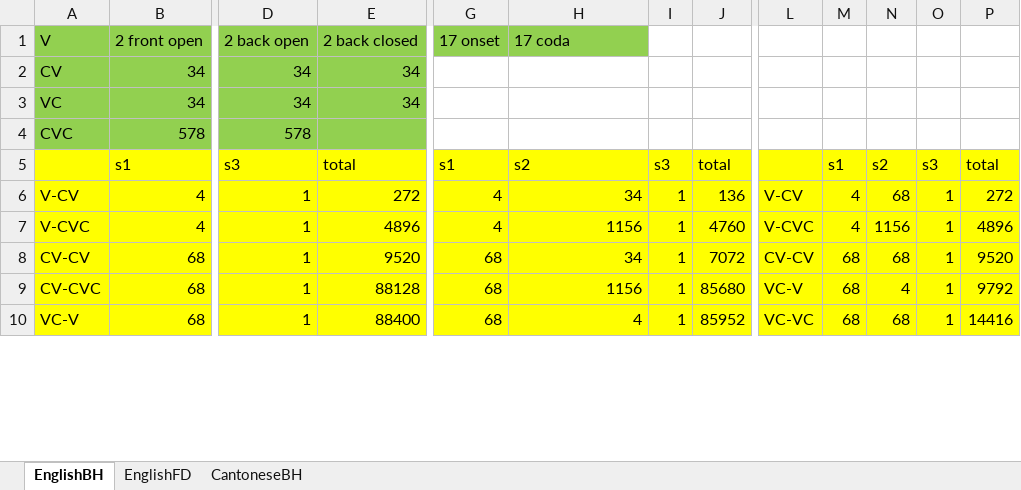
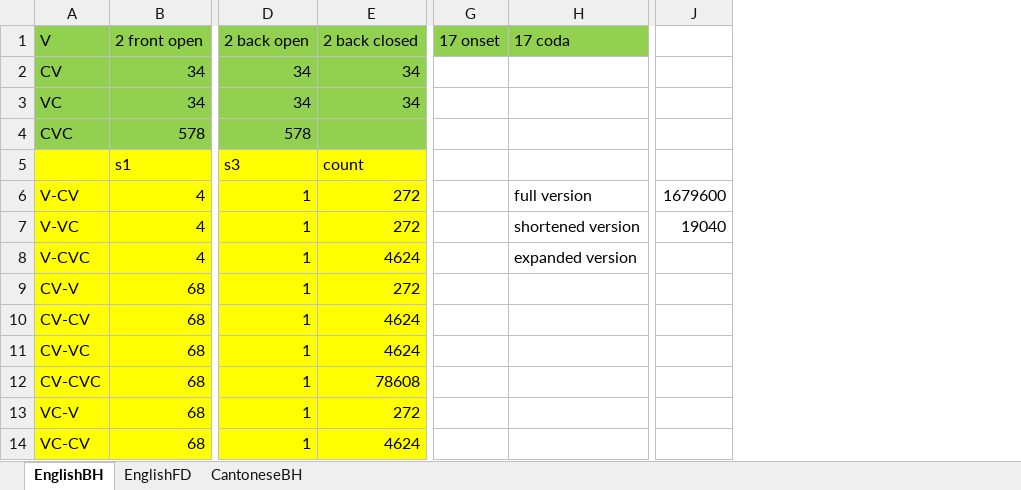
Before and after one commit to ivyzheng1592/SubInPhon, an Excel workbook: Dataset/stimuli_counting.xlsx, sheet EnglishBH, drawn as a sheet; only a part is shown, gaps mark what is left out; values as stored, in another font and other column widths than the file's, no borders; removed rows and columns are numbered as before the commit, all else as after; rows hold the shown columns only; the diff covers the shown part only; the diff names each change by its address in the sheet, - before the commit and + after, or states it on an @@ line.

```diff
--- a/Dataset/stimuli_counting.xlsx (sheet EnglishBH)
+++ b/Dataset/stimuli_counting.xlsx (sheet EnglishBH)
-column I, rows 5-10: s3 | 1 | 1 | 1 | 1 | 1
-column J, rows 5-10: total | 136 | 4760 | 7072 | 85680 | 85952
-column L, rows 6-10: V-CV | V-CVC | CV-CV | VC-V | VC-VC
-column M, rows 5-10: s1 | 4 | 4 | 68 | 68 | 68
-column N, rows 5-10: s2 | 68 | 1156 | 68 | 4 | 68
-column O, rows 5-10: s3 | 1 | 1 | 1 | 1 | 1
-column P, rows 5-10: total | 272 | 4896 | 9520 | 9792 | 14416
+column J, row 6: 1679600
-E5 (2 back closed): total
+E5 (2 back closed): count
-G5 (17 onset): s1
+G5 (17 onset): (empty)
-G5:H6 fill: #FFFF00
+G5:H6 fill: none
-H5 (17 coda): s2
+H5 (17 coda): (empty)
-G6 (17 onset): 4
+G6 (17 onset): (empty)
-H6 (17 coda): 34
+H6 (17 coda): full version
+row 7: V-VC | 4 | 1 | 272 |  | shortened version | 19040
-E8 (2 back closed): 4896
+E8 (2 back closed): 4624
-G8 (17 onset): 4
+G8 (17 onset): (empty)
-G8:H8 fill: #FFFF00
+G8:H8 fill: none
-H8 (17 coda): 1156
+H8 (17 coda): expanded version
+row 9: CV-V | 68 | 1 | 272
-E10 (2 back closed): 9520
+E10 (2 back closed): 4624
-G10 (17 onset): 68
+G10 (17 onset): (empty)
-G10:H10 fill: #FFFF00
+G10:H10 fill: none
-H10 (17 coda): 34
+H10 (17 coda): (empty)
+row 11: CV-VC | 68 | 1 | 4624
-E12 (2 back closed): 88128
+E12 (2 back closed): 78608
-G12:G13 (17 onset): 68
+G12:G13 (17 onset): (empty)
-G12:H13 fill: #FFFF00
+G12:H13 fill: none
-H12 (17 coda): 1156
+H12 (17 coda): (empty)
-E13 (2 back closed): 88400
+E13 (2 back closed): 272
-H13 (17 coda): 4
+H13 (17 coda): (empty)
+row 14: VC-CV | 68 | 1 | 4624
```
Also changed, not shown: 3 added rows, 25 edited cells and cell formats elsewhere in this sheet, 17 other files.
